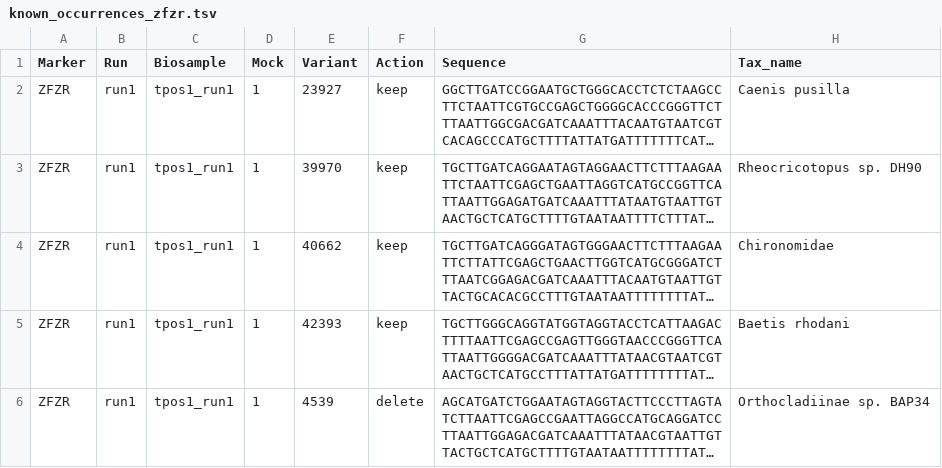
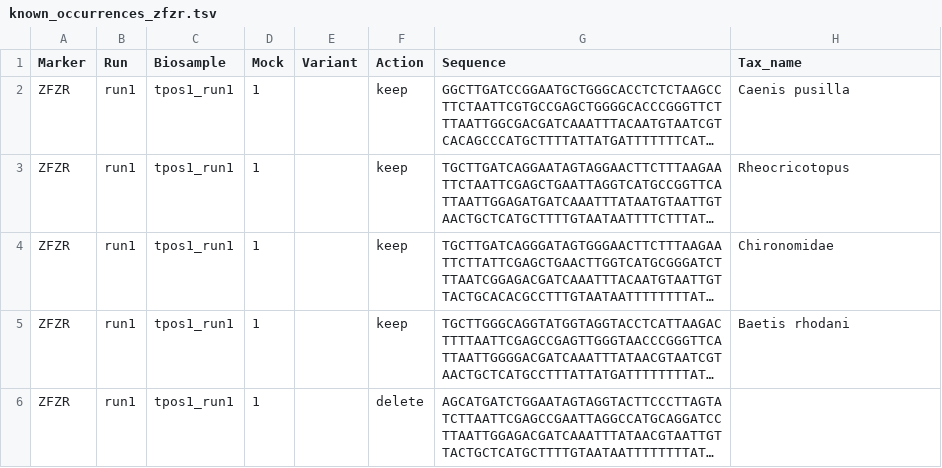
Before and after one commit to aitgon/vtam, a TSV file: doc/data/known_occurrences_zfzr.tsv, drawn as a sheet; long unchanged cells end in …; the diff names each change by its address in the sheet, - before the commit and + after, or states it on an @@ line.

```diff
--- a/doc/data/known_occurrences_zfzr.tsv
+++ b/doc/data/known_occurrences_zfzr.tsv
-E2 (Variant): 23927
+E2 (Variant): (empty)
-E3 (Variant): 39970
+E3 (Variant): (empty)
-H3 (Tax_name): Rheocricotopus sp. DH90
+H3 (Tax_name): Rheocricotopus
-E4 (Variant): 40662
+E4 (Variant): (empty)
-E5 (Variant): 42393
+E5 (Variant): (empty)
-E6 (Variant): 4539
+E6 (Variant): (empty)
-H6 (Tax_name): Orthocladiinae sp. BAP34
+H6 (Tax_name): (empty)
```
Also changed, not shown: doc/data/known_occurrences.tsv, doc/data/known_occurrences_mfzr.tsv, 11 other files.
